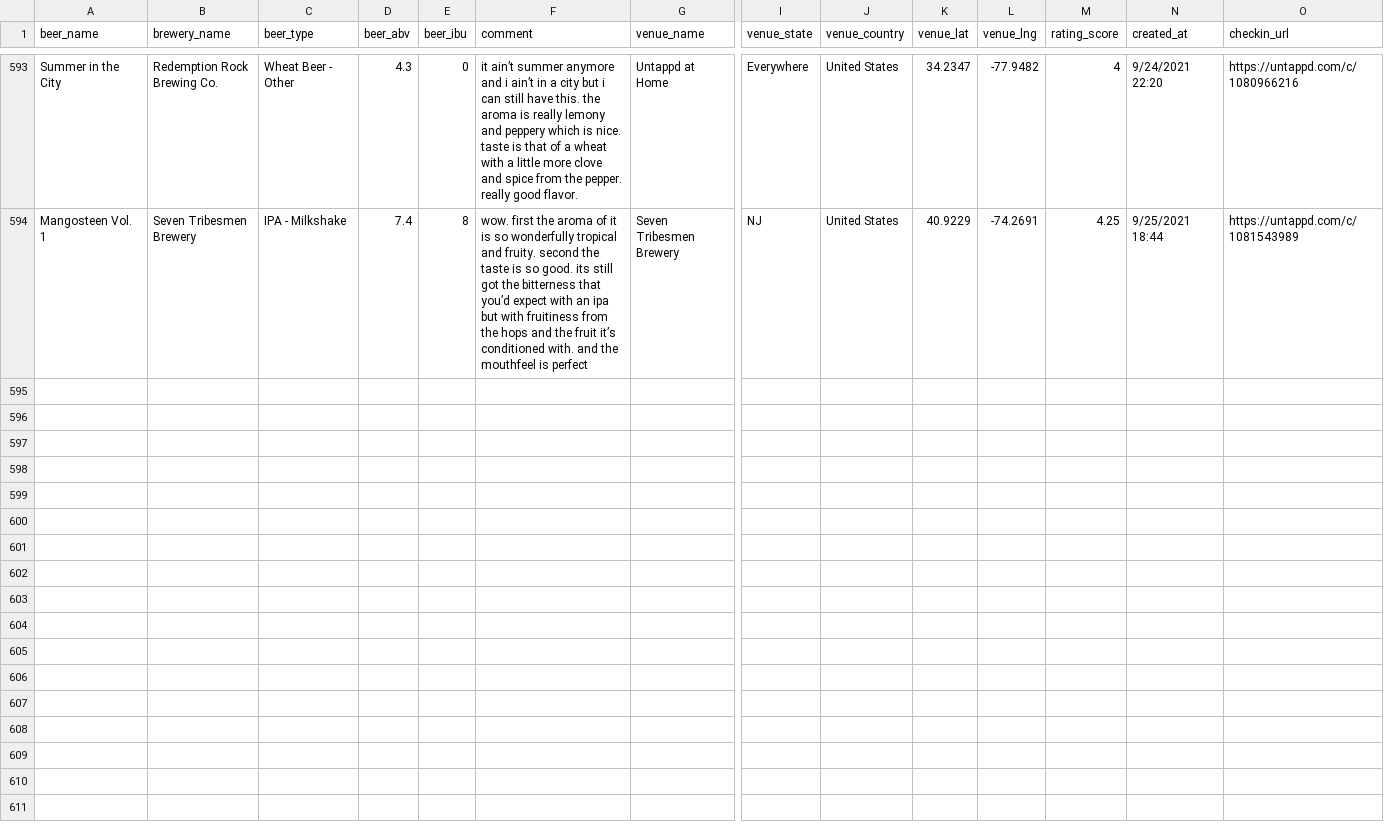
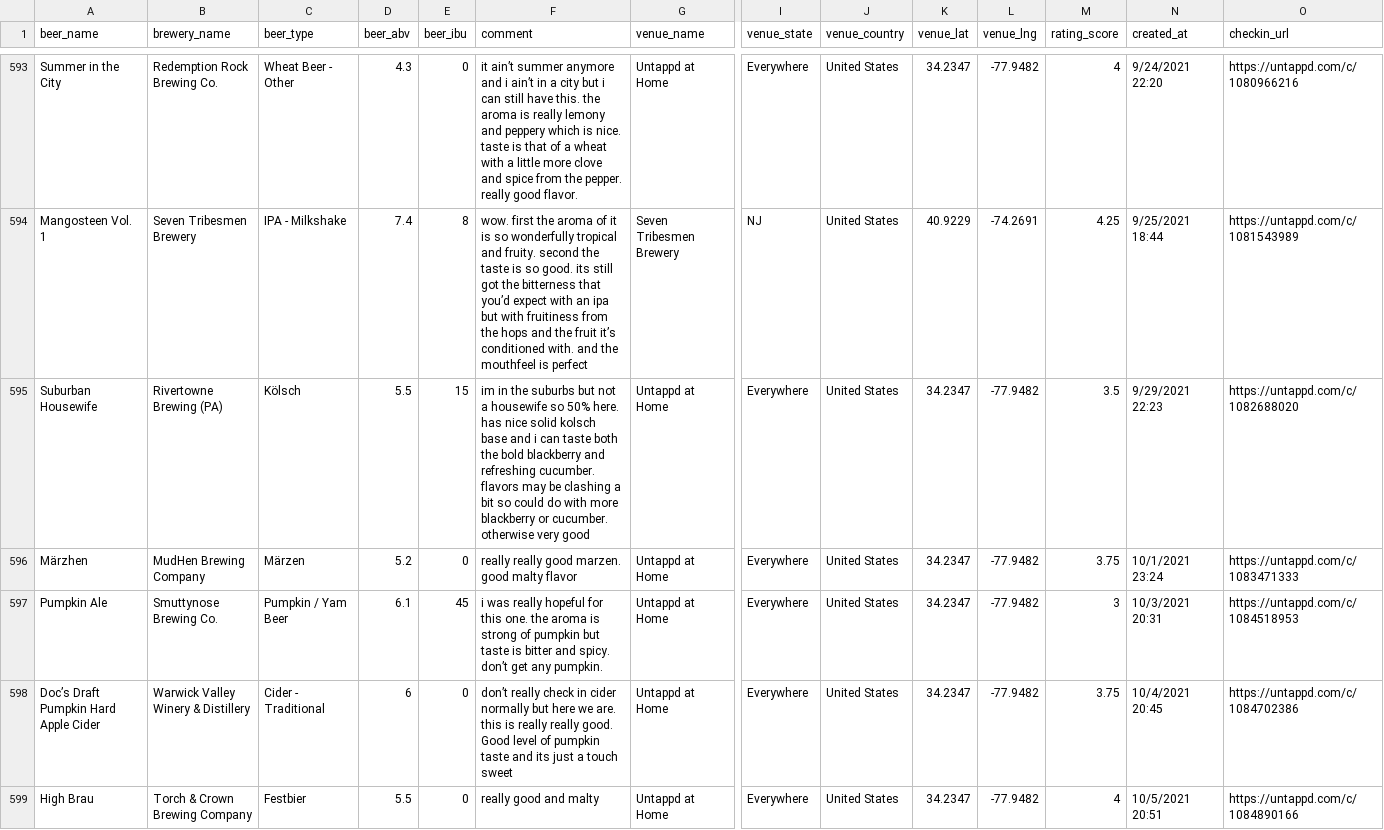
Before and after one commit to alexsaltstein/Taps-Near-Me, a CSV file: taps-api/sample-data/untappd-data-csv.csv, drawn as a sheet; only a part is shown, gaps mark what is left out; rows hold the shown columns only; the diff names each change by its address in the sheet, - before the commit and + after, or states it on an @@ line.

Commit message:
Weekly update to beer files

```diff
--- a/taps-api/sample-data/untappd-data-csv.csv
+++ b/taps-api/sample-data/untappd-data-csv.csv
+row 595: Suburban Housewife | Rivertowne Brewing (PA) | Kölsch | 5.5 | 15 | im in the suburbs but not a housewife so 50% here. has nice solid kolsch base and i can taste both the bold blackberry and refreshing cucumber. flavors may be clashing a bit so could do with more blackberry or cucumber. otherwise very good | Untappd at Home | Everywhere | United States | 34.2347 | -77.9482 | 3.5 | 9/29/2021 22:23 | https://untappd.com/c/1082688020
+row 596: Märzhen | MudHen Brewing Company | Märzen | 5.2 | 0 | really really good marzen. good malty flavor | Untappd at Home | Everywhere | United States | 34.2347 | -77.9482 | 3.75 | 10/1/2021 23:24 | https://untappd.com/c/1083471333
+row 597: Pumpkin Ale | Smuttynose Brewing Co. | Pumpkin / Yam Beer | 6.1 | 45 | i was really hopeful for this one. the aroma is strong of pumpkin but taste is bitter and spicy. don’t get any pumpkin. | Untappd at Home | Everywhere | United States | 34.2347 | -77.9482 | 3 | 10/3/2021 20:31 | https://untappd.com/c/1084518953
+row 598: Doc’s Draft Pumpkin Hard Apple Cider | Warwick Valley Winery & Distillery | Cider - Traditional | 6 | 0 | don’t really check in cider normally but here we are. this is really really good. Good level of pumpkin taste and its just a touch sweet | Untappd at Home | Everywhere | United States | 34.2347 | -77.9482 | 3.75 | 10/4/2021 20:45 | https://untappd.com/c/1084702386
+row 599: High Brau | Torch & Crown Brewing Company | Festbier | 5.5 | 0 | really good and malty | Untappd at Home | Everywhere | United States | 34.2347 | -77.9482 | 4 | 10/5/2021 20:51 | https://untappd.com/c/1084890166
```
Also changed, not shown: 2 other files.
